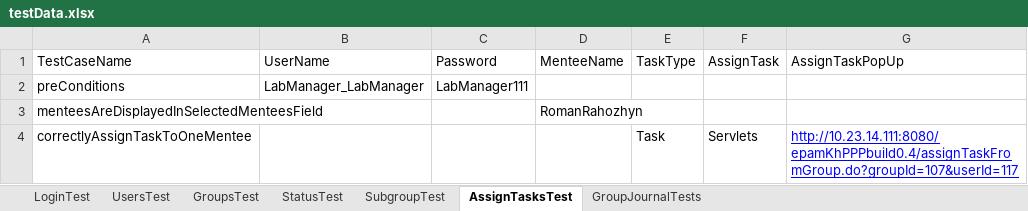
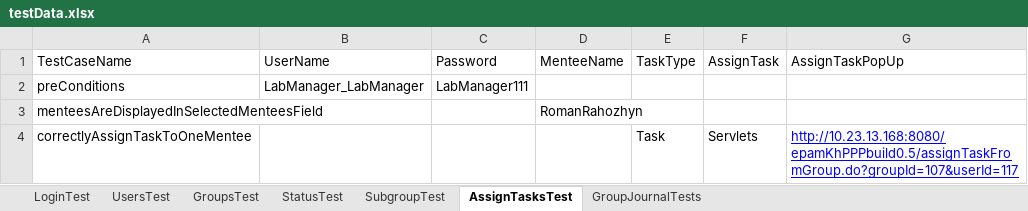
Before and after one commit to alexandraOstrizhnaya/khppp-test-framework, an Excel workbook: khppp/testData.xlsx, sheet AssignTasksTest, drawn as a sheet; values as stored, in another font and other column widths than the file's, no borders; the diff names each change by its address in the sheet, - before the commit and + after, or states it on an @@ line.

```diff
--- a/khppp/testData.xlsx (sheet AssignTasksTest)
+++ b/khppp/testData.xlsx (sheet AssignTasksTest)
-G4 (AssignTaskPopUp): http://10.23.14.111:8080/epamKhPPPbuild0.4/assignTaskFromGroup.do?groupId=107&userId=117
+G4 (AssignTaskPopUp): http://10.23.13.168:8080/epamKhPPPbuild0.5/assignTaskFromGroup.do?groupId=107&userId=117
```
Also changed, not shown: sheet GroupsTest.
